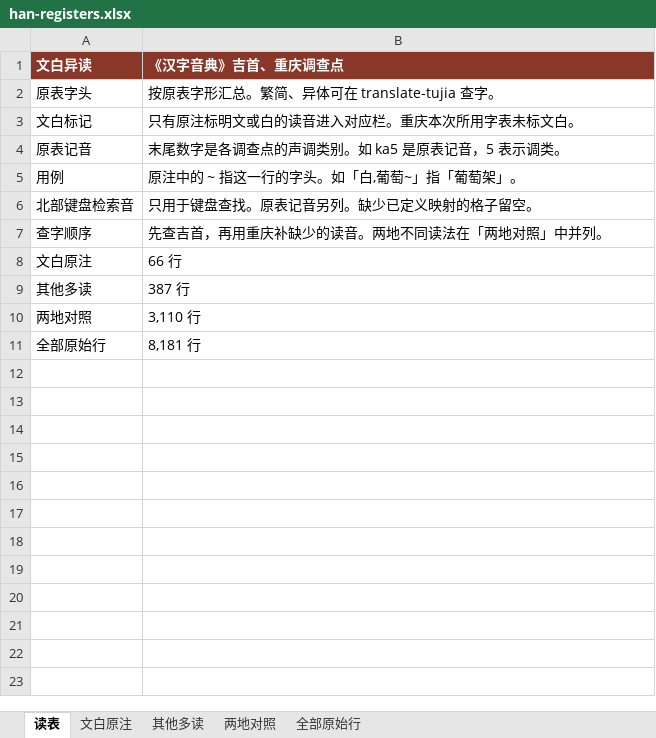
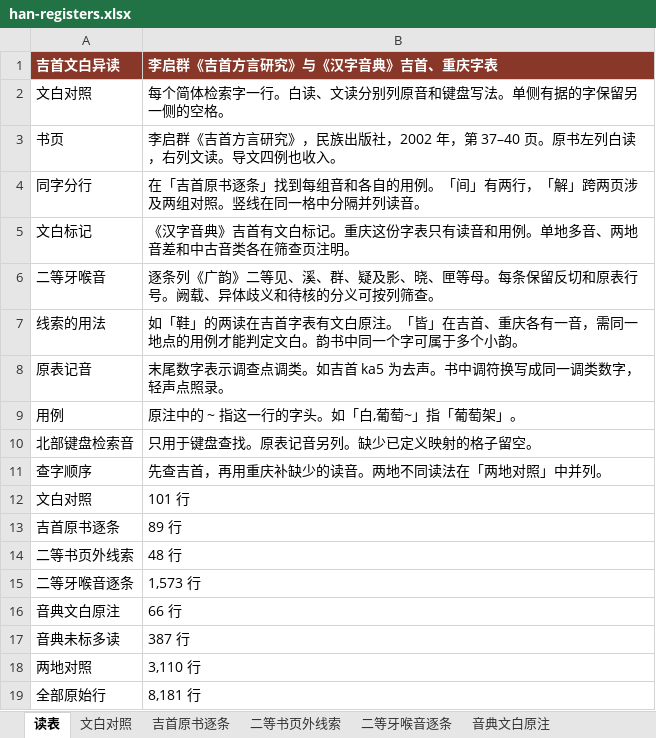
Before and after one commit to luggroo/bizic-translator, an Excel workbook: data/han-registers.xlsx, sheet 读表, drawn as a sheet; values as stored, in another font and other column widths than the file's, no borders; removed rows and columns are numbered as before the commit, all else as after; the diff names each change by its address in the sheet, - before the commit and + after, or states it on an @@ line.

```diff
--- a/data/han-registers.xlsx (sheet 读表)
+++ b/data/han-registers.xlsx (sheet 读表)
-sheet tab: 文白原注
+sheet tab: 文白对照
-sheet tab: 其他多读
+sheet tab: 吉首原书逐条
+sheet tab: 二等书页外线索
+sheet tab: 二等牙喉音逐条
+sheet tab: 音典文白原注
-row 1: 文白异读 | 《汉字音典》吉首、重庆调查点
-row 2: 原表字头 | 按原表字形汇总。繁简、异体可在 translate-tujia 查字。
+row 1: 吉首文白异读 | 李启群《吉首方言研究》与《汉字音典》吉首、重庆字表
+row 2: 文白对照 | 每个简体检索字一行。白读、文读分别列原音和键盘写法。单侧有据的字保留另一侧的空格。
+row 3: 书页 | 李启群《吉首方言研究》，民族出版社，2002 年，第 37–40 页。原书左列白读，右列文读。导文四例也收入。
+row 4: 同字分行 | 在「吉首原书逐条」找到每组音和各自的用例。「间」有两行，「解」跨两页涉及两组对照。竖线在同一格中分隔并列读音。
-B5: 只有原注标明文或白的读音进入对应栏。重庆本次所用字表未标文白。
+B5: 《汉字音典》吉首有文白标记。重庆这份字表只有读音和用例。单地多音、两地音差和中古音类各在筛查页注明。
+row 6: 二等牙喉音 | 逐条列《广韵》二等见、溪、群、疑及影、晓、匣等母。每条保留反切和原表行号。阙载、异体歧义和待核的分义可按列筛查。
+row 7: 线索的用法 | 如「鞋」的两读在吉首字表有文白原注。「皆」在吉首、重庆各有一音，需同一地点的用例才能判定文白。韵书中同一个字可属于多个小韵。
-B8: 末尾数字是各调查点的声调类别。如 ka5 是原表记音，5 表示调类。
+B8: 末尾数字表示调查点调类。如吉首 ka5 为去声。书中调符换写成同一调类数字，轻声点照录。
+row 12: 文白对照 | 101 行
+row 13: 吉首原书逐条 | 89 行
+row 14: 二等书页外线索 | 48 行
+row 15: 二等牙喉音逐条 | 1,573 行
-A16: 文白原注
+A16: 音典文白原注
-A17: 其他多读
+A17: 音典未标多读
```
Also changed, not shown: sheet 全部原始行, sheet 两地对照, sheet 吉首原书逐条, sheet 文白对照, other sheet tabs, 17 other files.
